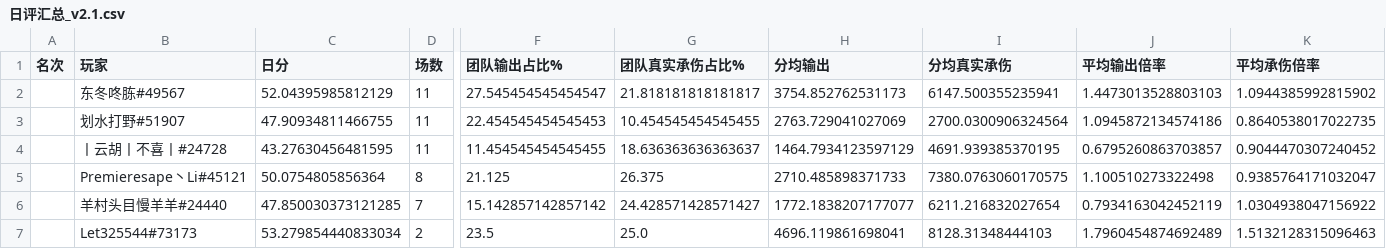
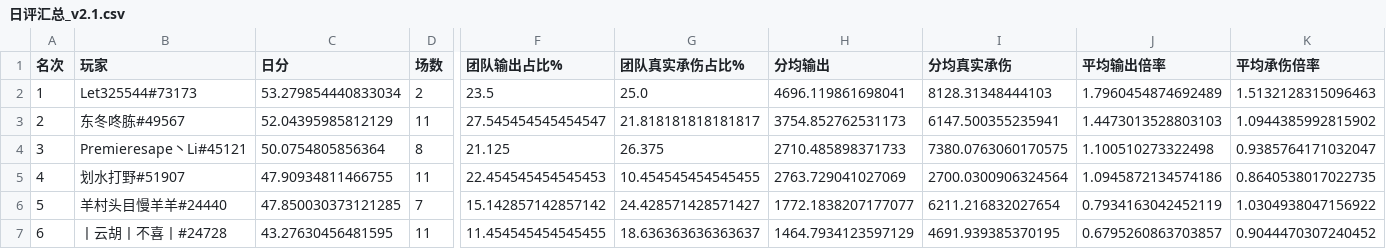
Before and after one commit to YouYouYouYouChe/Documents, a CSV file: hex-aram-ratings/reports/daily/2026-09-27/日评汇总_v2.1.csv, drawn as a sheet; only a part is shown, gaps mark what is left out; removed rows and columns are numbered as before the commit, all else as after; rows hold the shown columns only; the diff names each change by its address in the sheet, - before the commit and + after, or states it on an @@ line.

Commit message:
Add role-aware daily ranking cards and provisional September summary

```diff
--- a/hex-aram-ratings/reports/daily/2026-09-27/日评汇总_v2.1.csv
+++ b/hex-aram-ratings/reports/daily/2026-09-27/日评汇总_v2.1.csv
+row 2: 1 | Let325544#73173 | 53.279854440833034 | 2 | 23.5 | 25.0 | 4696.119861698041 | 8128.31348444103 | 1.7960454874692489 | 1.5132128315096463
-A3 (名次): (empty)
+A3 (名次): 2
-row 3:  | 划水打野#51907 | 47.90934811466755 | 11 | 22.454545454545453 | 10.454545454545455 | 2763.729041027069 | 2700.0300906324564 | 1.0945872134574186 | 0.8640538017022735
-row 4:  | 丨云胡丨不喜丨#24728 | 43.27630456481595 | 11 | 11.454545454545455 | 18.636363636363637 | 1464.7934123597129 | 4691.939385370195 | 0.6795260863703857 | 0.9044470307240452
-A4 (名次): (empty)
+A4 (名次): 3
+row 5: 4 | 划水打野#51907 | 47.90934811466755 | 11 | 22.454545454545453 | 10.454545454545455 | 2763.729041027069 | 2700.0300906324564 | 1.0945872134574186 | 0.8640538017022735
-A6 (名次): (empty)
+A6 (名次): 5
-row 7:  | Let325544#73173 | 53.279854440833034 | 2 | 23.5 | 25.0 | 4696.119861698041 | 8128.31348444103 | 1.7960454874692489 | 1.5132128315096463
+row 7: 6 | 丨云胡丨不喜丨#24728 | 43.27630456481595 | 11 | 11.454545454545455 | 18.636363636363637 | 1464.7934123597129 | 4691.939385370195 | 0.6795260863703857 | 0.9044470307240452
```
Also changed, not shown: hex-aram-ratings/reports/daily/2026-09-24/日评汇总_v2.1.csv, hex-aram-ratings/reports/daily/2026-09-26/日评汇总_v2.1.csv, 19 other files.
